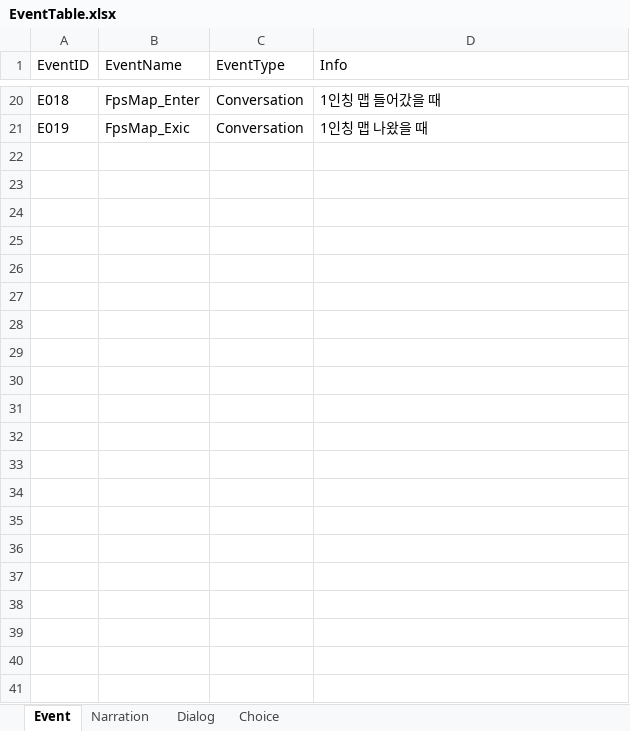
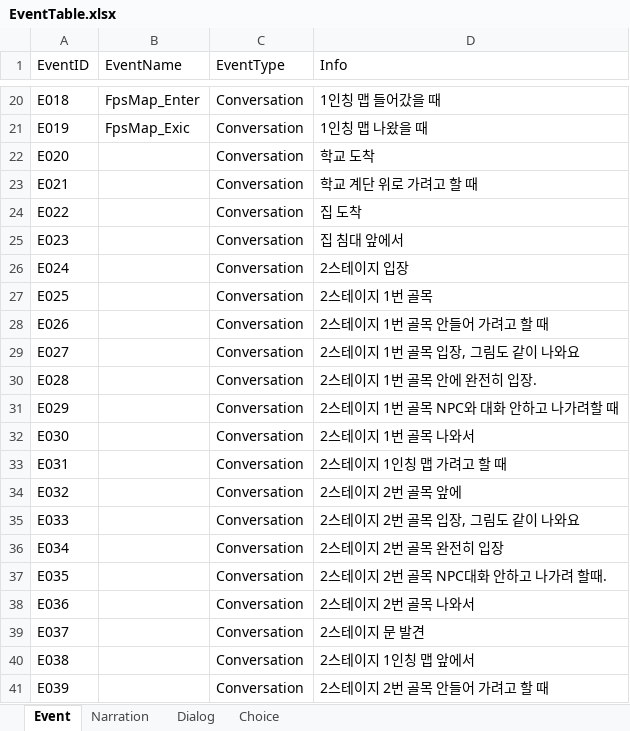
Before and after one commit to hyezzl/DreamDementor, an Excel workbook: Assets/02Script/Table/EventTable.xlsx, sheet Event, drawn as a sheet; only a part is shown, gaps mark what is left out; values as stored, in another font and other column widths than the file's, no borders; charts and pictures not drawn; the diff names each change by its address in the sheet, - before the commit and + after, or states it on an @@ line.

```diff
--- a/Assets/02Script/Table/EventTable.xlsx (sheet Event)
+++ b/Assets/02Script/Table/EventTable.xlsx (sheet Event)
+row 22: E020 |  | Conversation | 학교 도착
+row 23: E021 |  | Conversation | 학교 계단 위로 가려고 할 때
+row 24: E022 |  | Conversation | 집 도착
+row 25: E023 |  | Conversation | 집 침대 앞에서
+row 26: E024 |  | Conversation | 2스테이지 입장
+row 27: E025 |  | Conversation | 2스테이지 1번 골목
+row 28: E026 |  | Conversation | 2스테이지 1번 골목 안들어 가려고 할 때
+row 29: E027 |  | Conversation | 2스테이지 1번 골목 입장, 그림도 같이 나와요
+row 30: E028 |  | Conversation | 2스테이지 1번 골목 안에 완전히 입장.
+row 31: E029 |  | Conversation | 2스테이지 1번 골목 NPC와 대화 안하고 나가려할 때
+row 32: E030 |  | Conversation | 2스테이지 1번 골목 나와서
+row 33: E031 |  | Conversation | 2스테이지 1인칭 맵 가려고 할 때
+row 34: E032 |  | Conversation | 2스테이지 2번 골목 앞에
+row 35: E033 |  | Conversation | 2스테이지 2번 골목 입장, 그림도 같이 나와요
+row 36: E034 |  | Conversation | 2스테이지 2번 골목 완전히 입장
+row 37: E035 |  | Conversation | 2스테이지 2번 골목 NPC대화 안하고 나가려 할때.
+row 38: E036 |  | Conversation | 2스테이지 2번 골목 나와서
+row 39: E037 |  | Conversation | 2스테이지 문 발견
+row 40: E038 |  | Conversation | 2스테이지 1인칭 맵 앞에서
+row 41: E039 |  | Conversation | 2스테이지 2번 골목 안들어 가려고 할 때
```
Also changed, not shown: sheet Dialog, sheet Choice, Assets/02Script/Table/NpcTable.xlsx, 17 other files.
